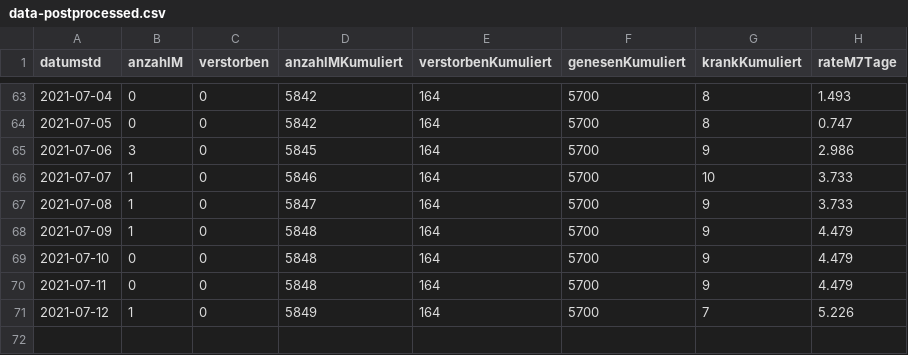
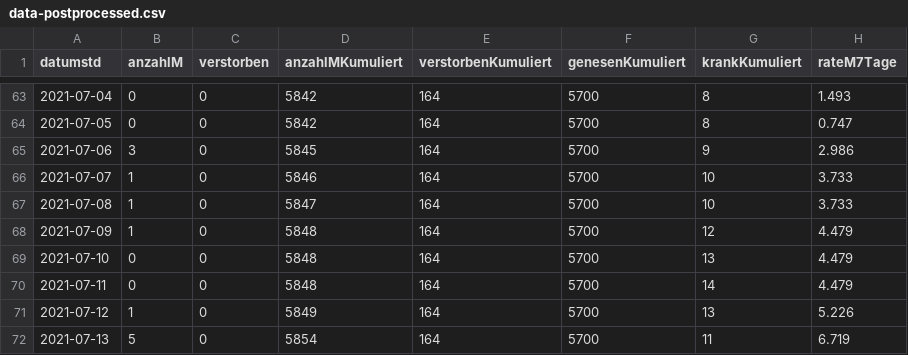
Before and after one commit to solygen/flat-covid19-olpe, a CSV file: data-postprocessed.csv, drawn as a sheet; only a part is shown, gaps mark what is left out.

Commit message:
Flat: latest data (2021-07-14T06:12:00.221Z) {   "date": "2021-07-14T06:12:00.221Z",   "files": [     {       "name": "data-history.csv",       "deltaBytes": 1089,       "source": "https://www.lzg.nrw.de/covid19/daten/covid19_5966.csv"     },     {       "name": "data-postprocessed.csv",       "deltaBytes": 44,       "source": "https://www.lzg.nrw.de/covid19/daten/covid19_5966.csv"     },     {       "name": "data.csv",       "deltaBytes": 5,       "source": "https://www.lzg.nrw.de/covid19/daten/covid19_5966.csv"     }   ] }

```diff
--- a/data-postprocessed.csv
+++ b/data-postprocessed.csv
@@ -66,6 +66,7 @@ datumstd,anzahlM,verstorben,anzahlMKumuliert,verstorbenKumuliert,genesenKumulier
 2021-07-07,1,0,5846,164,5700,10,3.733
-2021-07-08,1,0,5847,164,5700,9,3.733
-2021-07-09,1,0,5848,164,5700,9,4.479
-2021-07-10,0,0,5848,164,5700,9,4.479
-2021-07-11,0,0,5848,164,5700,9,4.479
-2021-07-12,1,0,5849,164,5700,7,5.226
+2021-07-08,1,0,5847,164,5700,10,3.733
+2021-07-09,1,0,5848,164,5700,12,4.479
+2021-07-10,0,0,5848,164,5700,13,4.479
+2021-07-11,0,0,5848,164,5700,14,4.479
+2021-07-12,1,0,5849,164,5700,13,5.226
+2021-07-13,5,0,5854,164,5700,11,6.719
```
Also changed, not shown: data-history.csv, data.csv.
